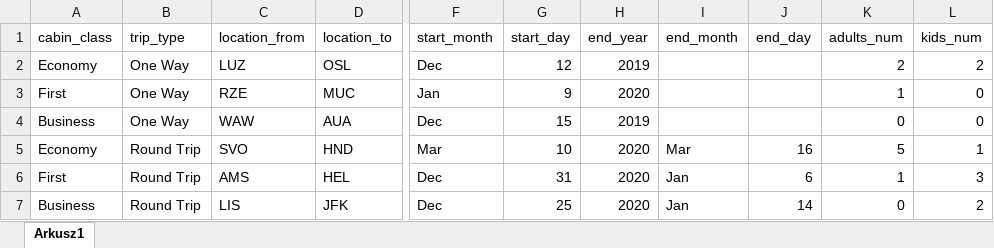
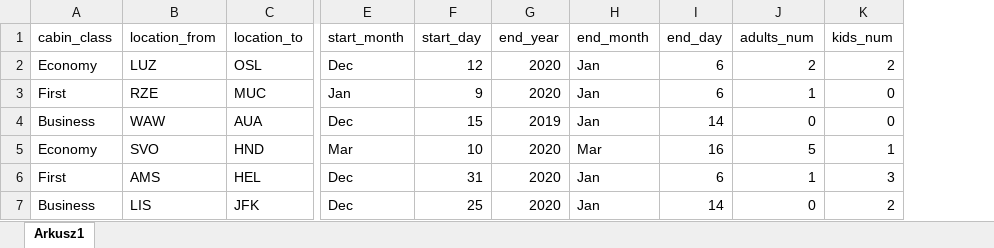
Before and after one commit to startrug/selenium-python-framework, an Excel workbook: utils/search_flights_input_data.xlsx, sheet Arkusz1, drawn as a sheet; only a part is shown, gaps mark what is left out; values as stored, in another font and other column widths than the file's, no borders; removed rows and columns are numbered as before the commit, all else as after; the diff names each change by its address in the sheet, - before the commit and + after, or states it on an @@ line.

Commit message:
Fix XlsxReder methods, modify tests

```diff
--- a/utils/search_flights_input_data.xlsx (sheet Arkusz1)
+++ b/utils/search_flights_input_data.xlsx (sheet Arkusz1)
-column B (trip_type), rows 2-7: One Way | One Way | One Way | Round Trip | Round Trip | Round Trip
-G2 (end_year): 2019
+G2 (end_year): 2020
-H2:H4 (end_month): (empty)
+H2:H4 (end_month): Jan
-I2:I3 (end_day): (empty)
+I2:I3 (end_day): 6
-I4 (end_day): (empty)
+I4 (end_day): 14
```
Also changed, not shown: 4 other files.
